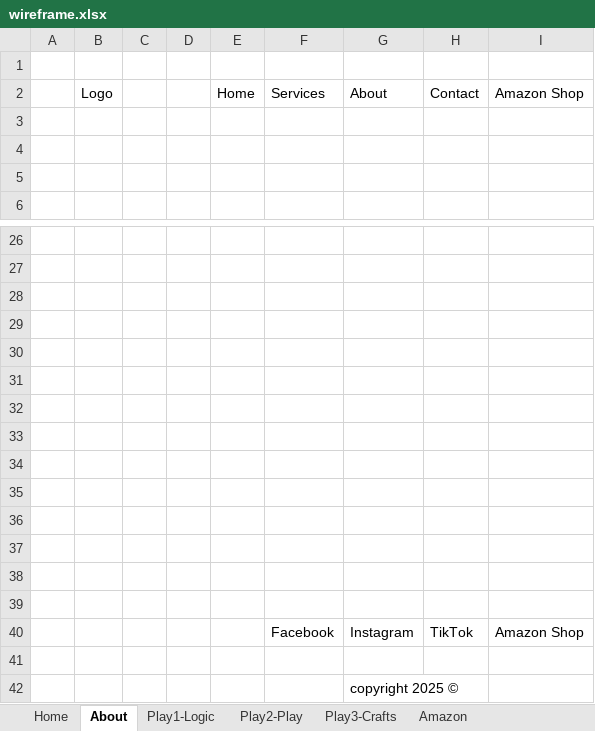
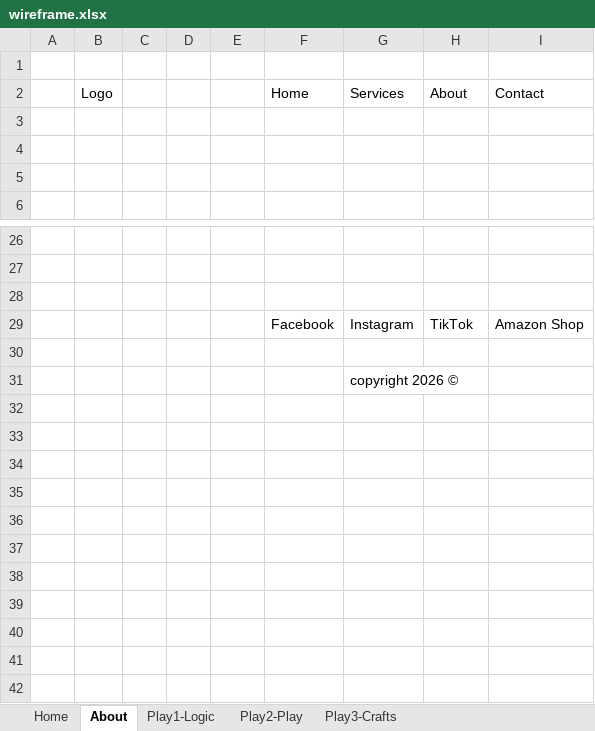
Before and after one commit to Eve-LynBremner/My_First_Multi_Page_Responsive_Website, an Excel workbook: wireframe.xlsx, sheet About, drawn as a sheet; only a part is shown, gaps mark what is left out; values as stored, in another font and other column widths than the file's, no borders; removed rows and columns are numbered as before the commit, all else as after; the diff names each change by its address in the sheet, - before the commit and + after, or states it on an @@ line.

```diff
--- a/wireframe.xlsx (sheet About)
+++ b/wireframe.xlsx (sheet About)
-sheet tab: Amazon
-row 2:  | Logo |  |  | Home | Services | About | Contact | Amazon Shop
+row 2:  | Logo |  |  |  | Home | Services | About | Contact
-row 29: (empty)
-row 30: (empty)
-row 31: (empty)
-row 32: (empty)
-row 33: (empty)
-row 34: (empty)
-row 35: (empty)
-row 36: (empty)
-row 37: (empty)
-row 38: (empty)
-row 39: (empty)
-G31: copyright 2025 ©
+G31: copyright 2026 ©
```
Also changed, not shown: sheet Play2-Play, sheet Play3-Crafts, sheet Play1-Logic, sheet Home.
